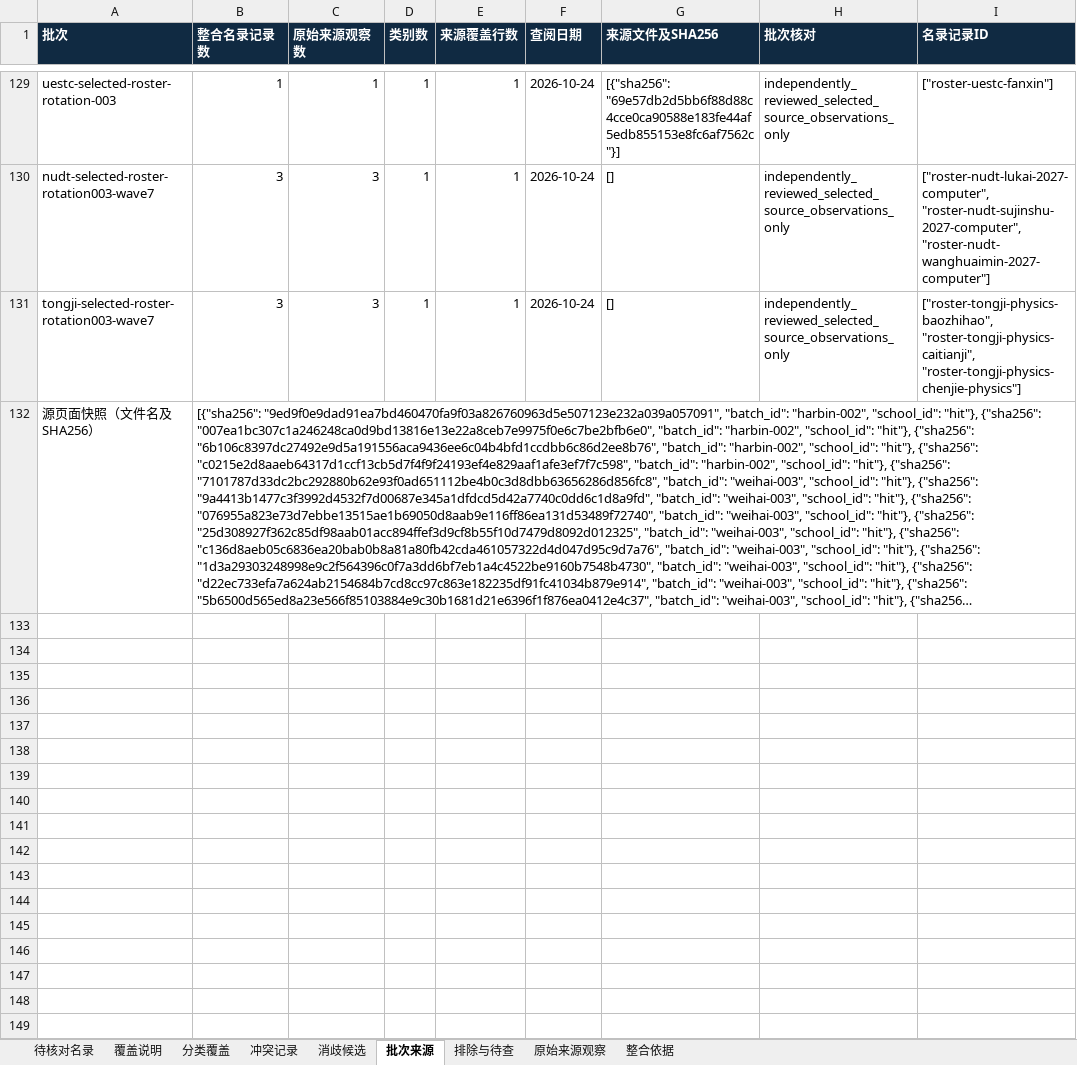
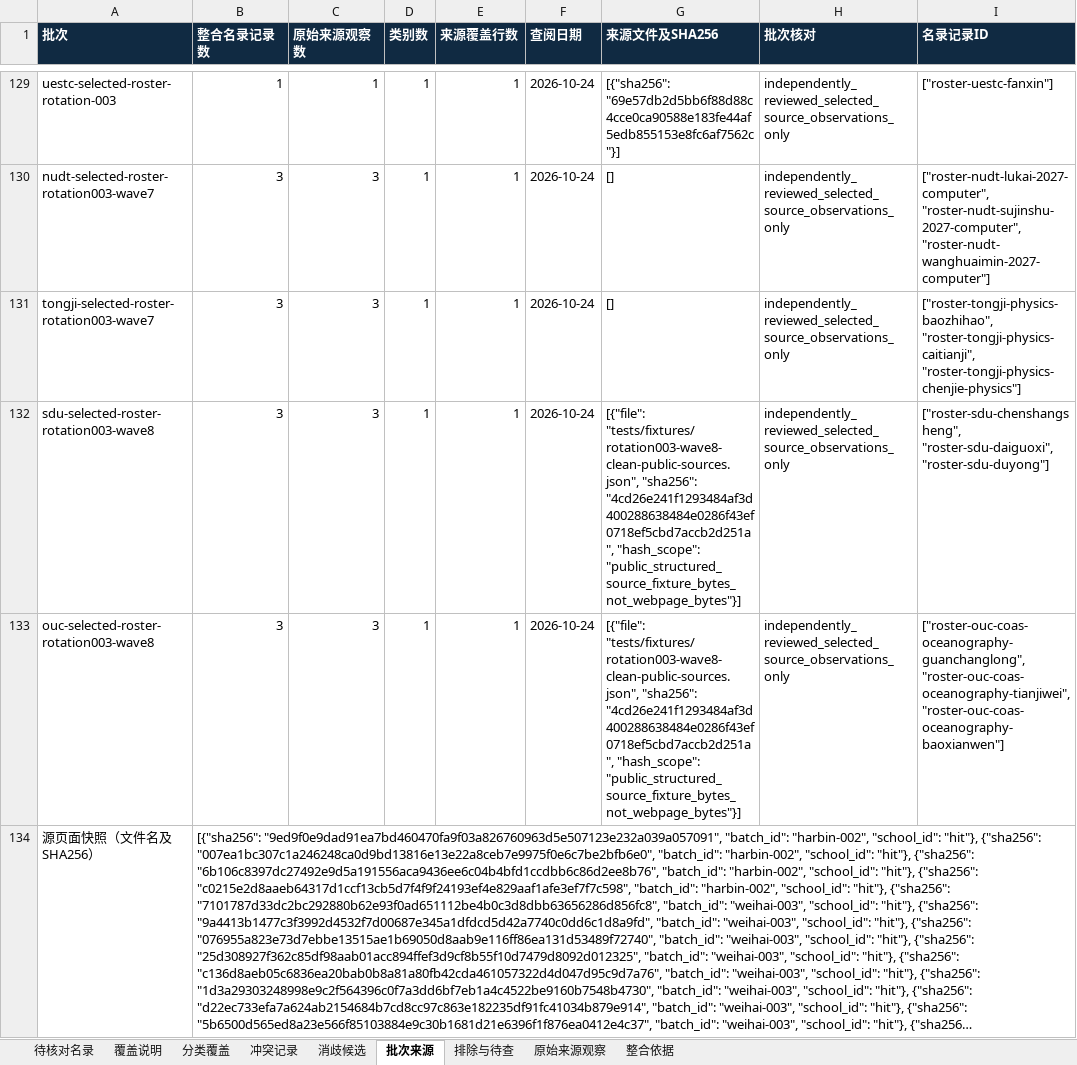
Before and after one commit to aikyolin/-cn-985-academic-amatlas, an Excel workbook: site/exports/待核对名录.xlsx, sheet 批次来源, drawn as a sheet; only a part is shown, gaps mark what is left out; long unchanged cells end in …; values as stored, in another font and other column widths than the file's, no borders; the diff names each change by its address in the sheet, - before the commit and + after, or states it on an @@ line.

Commit message:
Add six source-reviewed SDU and OUC profiles with append-only audit contracts

```diff
--- a/site/exports/待核对名录.xlsx (sheet 批次来源)
+++ b/site/exports/待核对名录.xlsx (sheet 批次来源)
+row 132: sdu-selected-roster-rotation003-wave8 | 3 | 3 | 1 | 1 | 2026-10-24 | [{"file": "tests/fixtures/rotation003-wave8-clean-public-sources.json", "sha256": "4cd26e241f1293484af3d400288638484e0286f43ef0718ef5cbd7accb2d251a", "hash_scope": "public_structured_source_fixture_bytes_not_webpage_bytes"}] | independently_reviewed_selected_source_observations_only | ["roster-sdu-chenshangsheng", "roster-sdu-daiguoxi", "roster-sdu-duyong"]
+row 133: ouc-selected-roster-rotation003-wave8 | 3 | 3 | 1 | 1 | 2026-10-24 | [{"file": "tests/fixtures/rotation003-wave8-clean-public-sources.json", "sha256": "4cd26e241f1293484af3d400288638484e0286f43ef0718ef5cbd7accb2d251a", "hash_scope": "public_structured_source_fixture_bytes_not_webpage_bytes"}] | independently_reviewed_selected_source_observations_only | ["roster-ouc-coas-oceanography-guanchanglong", "roster-ouc-coas-oceanography-tianjiwei", "roster-ouc-coas-oceanography-baoxianwen"]
```
Also changed, not shown: sheet 待核对名录, sheet 原始来源观察, sheet 分类覆盖, sheet 覆盖说明, 32 other files.
